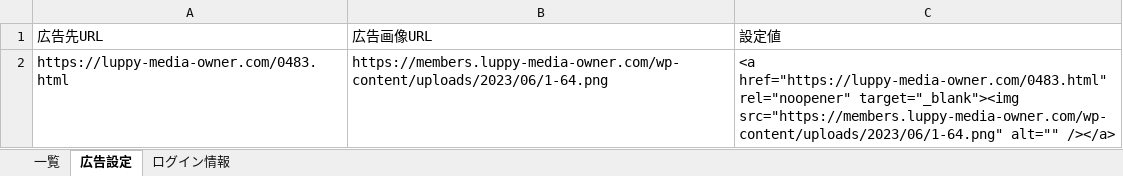
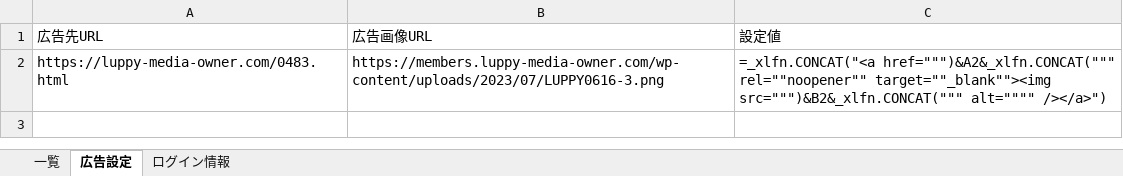
Before and after one commit to atsu0124shi/WorkFolder, an Excel workbook: 作業フォルダー/LUPPY/Luupy自動貼り換え作業/bin/Debug/LUPPY管理簿.xlsx, sheet 広告設定, drawn as a sheet; values as stored, in another font and other column widths than the file's, no borders; formulas without a stored value are shown as written; table styles not drawn; the diff names each change by its address in the sheet, - before the commit and + after, or states it on an @@ line.

```diff
--- a/作業フォルダー/LUPPY/Luupy自動貼り換え作業/bin/Debug/LUPPY管理簿.xlsx (sheet 広告設定)
+++ b/作業フォルダー/LUPPY/Luupy自動貼り換え作業/bin/Debug/LUPPY管理簿.xlsx (sheet 広告設定)
-B2: https://members.luppy-media-owner.com/wp-content/uploads/2023/06/1-64.png
+B2: https://members.luppy-media-owner.com/wp-content/uploads/2023/07/LUPPY0616-3.png
-C2: <a href="https://luppy-media-owner.com/0483.html" rel="noopener" target="_blank"><img src="https://members.luppy-media-owner.com/wp-content/uploads/2023/06/1-64.png" alt="" /></a>
+C2: =_xlfn.CONCAT("<a href=""")&A2&_xlfn.CONCAT(""" rel=""noopener"" target=""_blank""><img src=""")&B2&_xlfn.CONCAT(""" alt="""" /></a>")
```
Also changed, not shown: sheet 一覧, 35 other files.
